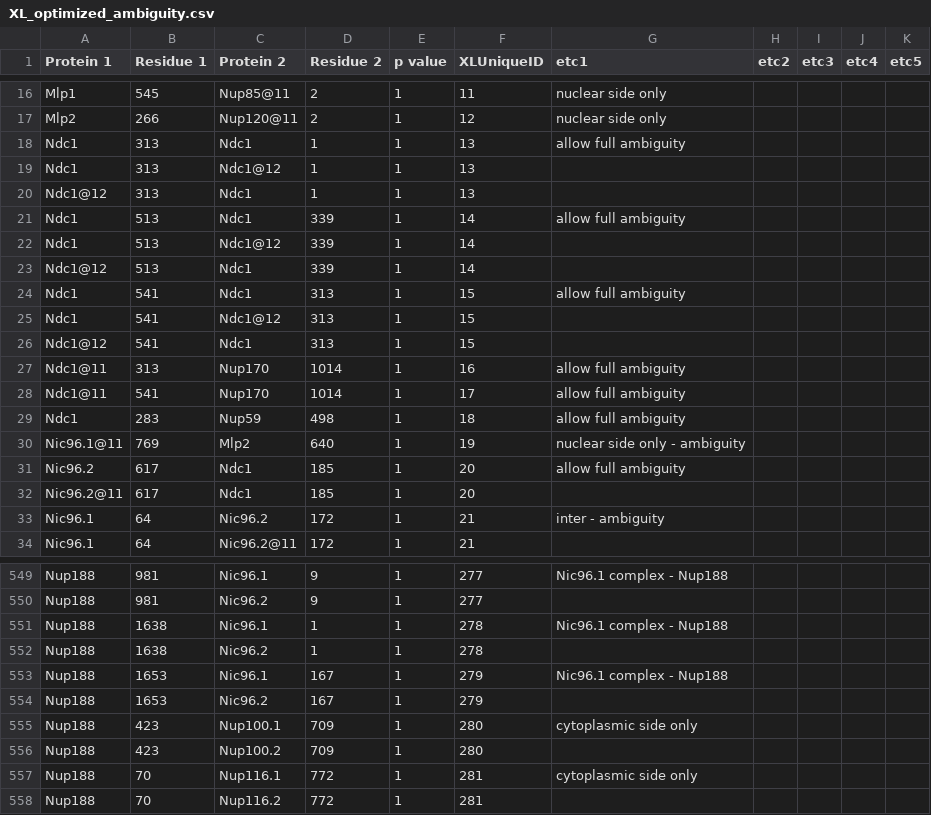
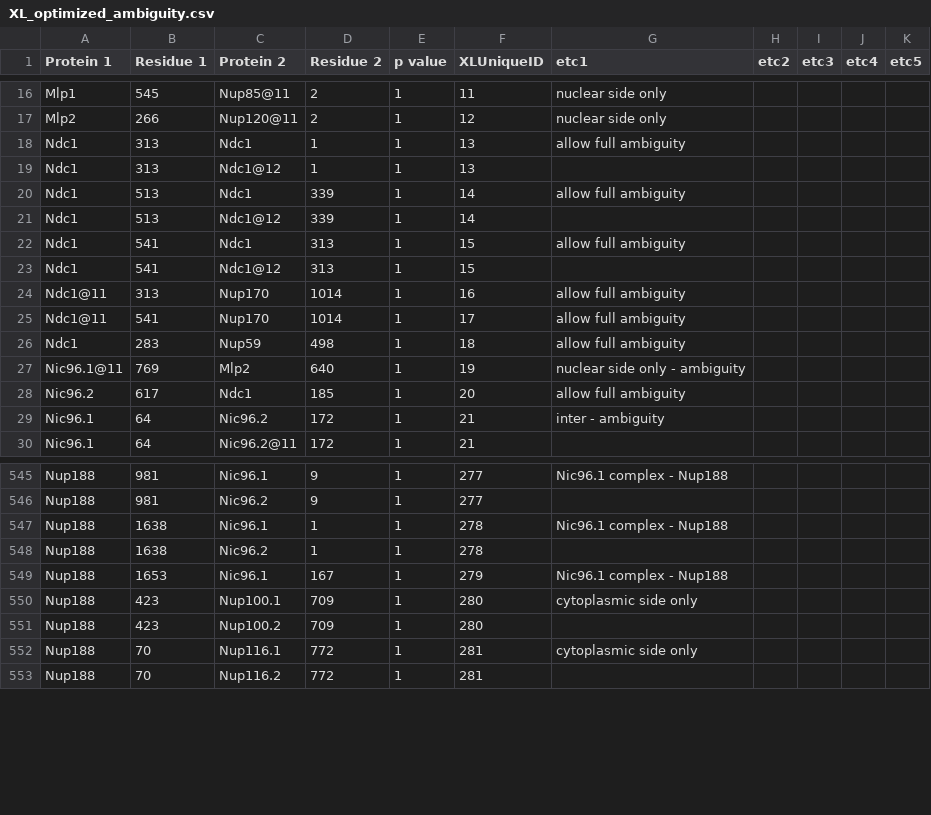
Before and after one commit to integrativemodeling/npc2018, a CSV file: data_npc/XL_optimized_ambiguity.csv, drawn as a sheet; only a part is shown, gaps mark what is left out.

```diff
--- a/data_npc/XL_optimized_ambiguity.csv
+++ b/data_npc/XL_optimized_ambiguity.csv
@@ -19,9 +19,6 @@ Ndc1,313,Ndc1,1,1,13,allow full ambiguity,,,,
 Ndc1,313,Ndc1@12,1,1,13,,,,,
-Ndc1@12,313,Ndc1,1,1,13,,,,,
 Ndc1,513,Ndc1,339,1,14,allow full ambiguity,,,,
 Ndc1,513,Ndc1@12,339,1,14,,,,,
-Ndc1@12,513,Ndc1,339,1,14,,,,,
 Ndc1,541,Ndc1,313,1,15,allow full ambiguity,,,,
 Ndc1,541,Ndc1@12,313,1,15,,,,,
-Ndc1@12,541,Ndc1,313,1,15,,,,,
 Ndc1@11,313,Nup170,1014,1,16,allow full ambiguity,,,,
@@ -31,3 +28,2 @@ Nic96.1@11,769,Mlp2,640,1,19,nuclear side only - ambiguity,,,,
 Nic96.2,617,Ndc1,185,1,20,allow full ambiguity,,,,
-Nic96.2@11,617,Ndc1,185,1,20,,,,,
 Nic96.1,64,Nic96.2,172,1,21,inter - ambiguity,,,,
@@ -553,3 +549,2 @@ Nup188,1638,Nic96.2,1,1,278,,,,,
 Nup188,1653,Nic96.1,167,1,279,Nic96.1 complex - Nup188,,,,
-Nup188,1653,Nic96.2,167,1,279,,,,,
 Nup188,423,Nup100.1,709,1,280,cytoplasmic side only,,,,
```
Also changed, not shown: 1 other file.
